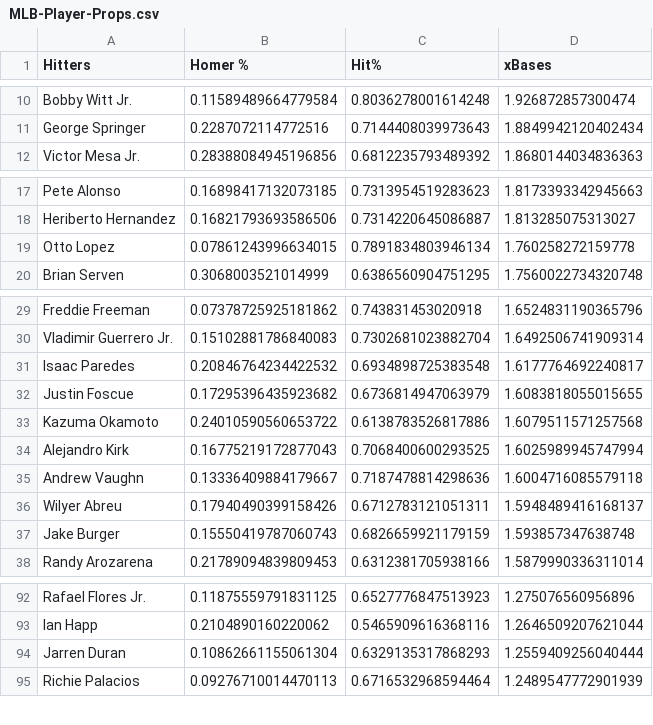
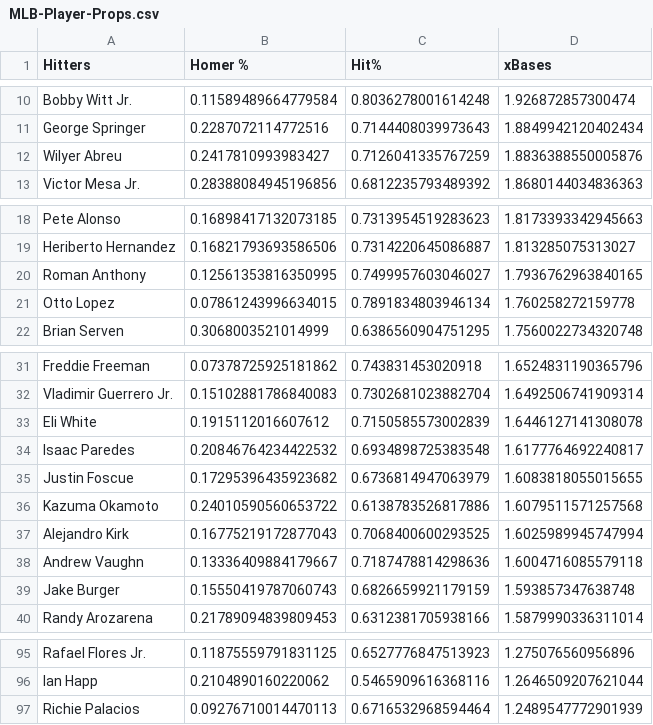
Before and after one commit to jack-simon4/jacks-models, a CSV file: src/assets/MLB-Player-Props.csv, drawn as a sheet; only a part is shown, gaps mark what is left out; the diff covers the shown part only.

```diff
--- a/src/assets/MLB-Player-Props.csv
+++ b/src/assets/MLB-Player-Props.csv
@@ -11,2 +11,3 @@ Bobby Witt Jr.,0.11589489664779584,0.8036278001614248,1.926872857300474
 George Springer,0.2287072114772516,0.7144408039973643,1.8849942120402434
+Wilyer Abreu,0.2417810993983427,0.7126041335767259,1.8836388550005876
 Victor Mesa Jr.,0.28388084945196856,0.6812235793489392,1.8680144034836363
@@ -18,2 +19,3 @@ Pete Alonso,0.16898417132073185,0.7313954519283623,1.8173393342945663
 Heriberto Hernandez,0.16821793693586506,0.7314220645086887,1.813285075313027
+Roman Anthony,0.12561353816350995,0.7499957603046027,1.7936762963840165
 Otto Lopez,0.07861243996634015,0.7891834803946134,1.760258272159778
@@ -30,2 +32,3 @@ Freddie Freeman,0.07378725925181862,0.743831453020918,1.6524831190365796
 Vladimir Guerrero Jr.,0.15102881786840083,0.7302681023882704,1.6492506741909314
+Eli White,0.1915112016607612,0.7150585573002839,1.6446127141308078
 Isaac Paredes,0.20846764234422532,0.6934898725383548,1.6177764692240817
@@ -35,3 +38,2 @@ Alejandro Kirk,0.16775219172877043,0.7068400600293525,1.6025989945747994
 Andrew Vaughn,0.13336409884179667,0.7187478814298636,1.6004716085579118
-Wilyer Abreu,0.17940490399158426,0.6712783121051311,1.5948489416168137
 Jake Burger,0.15550419787060743,0.6826659921179159,1.593857347638748
@@ -93,3 +96,2 @@ Rafael Flores Jr.,0.11875559791831125,0.6527776847513923,1.275076560956896
 Ian Happ,0.2104890160220062,0.5465909616368116,1.2646509207621044
-Jarren Duran,0.10862661155061304,0.6329135317868293,1.2559409256040444
 Richie Palacios,0.09276710014470113,0.6716532968594464,1.2489547772901939
```
Also changed, not shown: 6 added rows and 7 removed rows elsewhere in this file, 3 other files.
